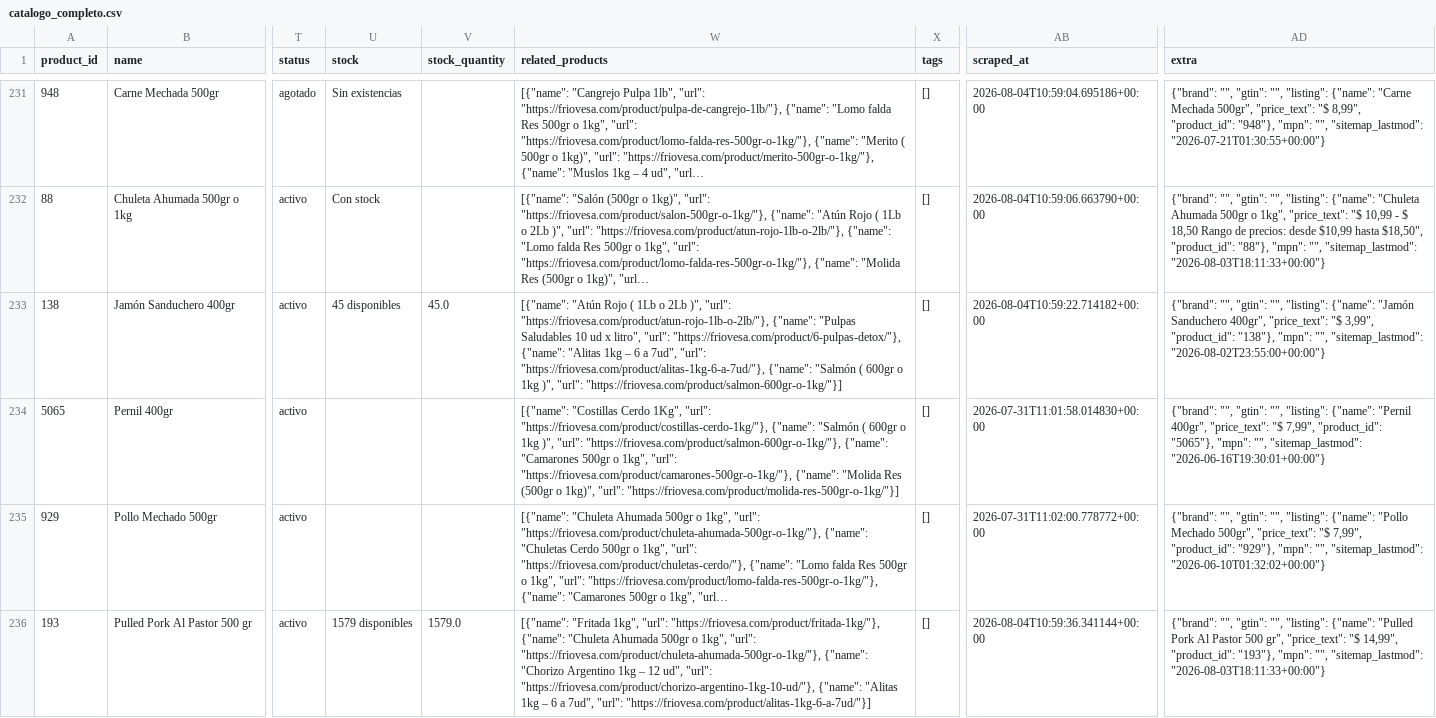
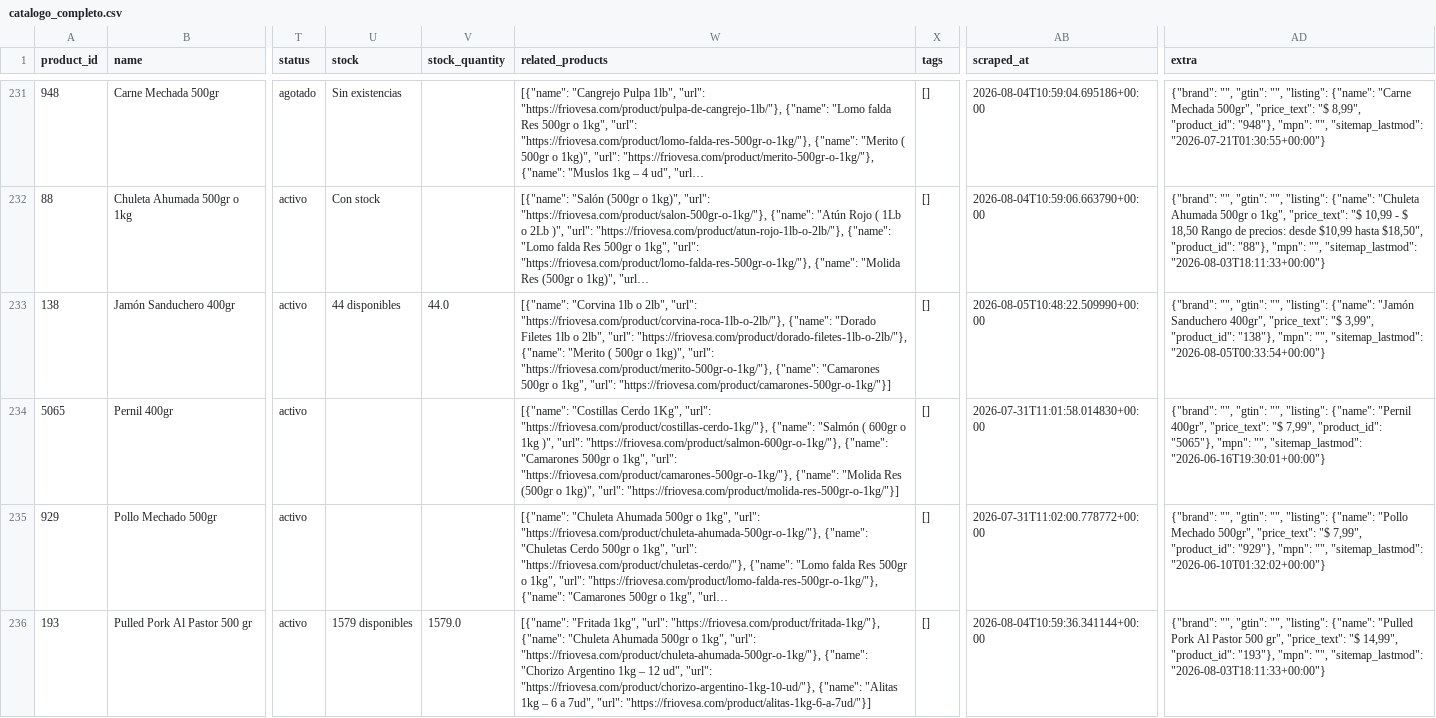
Before and after one commit to Casor8/friovesa-ai, a CSV file: output/catalogo_completo.csv, drawn as a sheet; only a part is shown, gaps mark what is left out; long unchanged cells end in …; the diff covers the shown part only; the diff names each change by its address in the sheet, - before the commit and + after, or states it on an @@ line.

```diff
--- a/output/catalogo_completo.csv
+++ b/output/catalogo_completo.csv
-U233 (stock): 45 disponibles
+U233 (stock): 44 disponibles
-V233 (stock_quantity): 45.0
+V233 (stock_quantity): 44.0
-W233 (related_products): [{"name": "Atún Rojo ( 1Lb o 2Lb )", "url": "https://friovesa.com/product/atun-rojo-1lb-o-2lb/"}, {"name": "Pulpas Saludables 10 ud x litro", "url": "https://friovesa.com/product/6-pulpas-detox/"}, {"name": "Alitas 1kg – 6 a 7ud", "url": "https://friovesa.com/product/alitas-1kg-6-a-7ud/"}, {"name": "Salmón ( 600gr o 1kg )", "url": "https://friovesa.com/product/salmon-600gr-o-1kg/"}]
+W233 (related_products): [{"name": "Corvina 1lb o 2lb", "url": "https://friovesa.com/product/corvina-roca-1lb-o-2lb/"}, {"name": "Dorado Filetes 1lb o 2lb", "url": "https://friovesa.com/product/dorado-filetes-1lb-o-2lb/"}, {"name": "Merito ( 500gr o 1kg)", "url": "https://friovesa.com/product/merito-500gr-o-1kg/"}, {"name": "Camarones 500gr o 1kg", "url": "https://friovesa.com/product/camarones-500gr-o-1kg/"}]
-AB233 (scraped_at): 2026-08-04T10:59:22.714182+00:00
+AB233 (scraped_at): 2026-08-05T10:48:22.509990+00:00
-AD233 (extra): …"", "sitemap_lastmod": "2026-08-02T23:55:00+00:00"}
+AD233 (extra): …"", "sitemap_lastmod": "2026-08-05T00:33:54+00:00"}
```
Also changed, not shown: 106 edited cells elsewhere in this file, output/catalogo_quito.csv, 7 other files.
